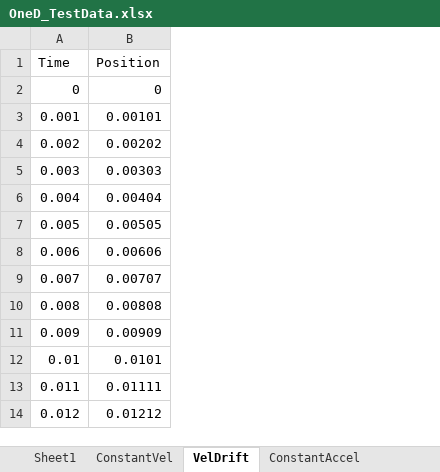
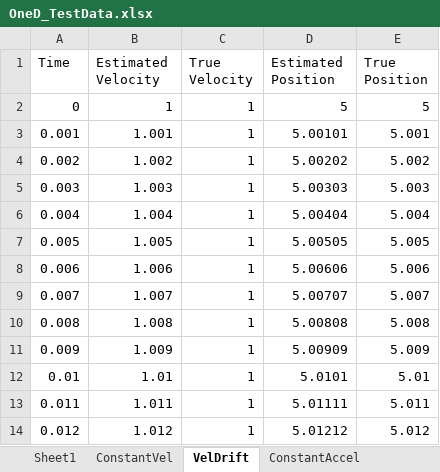
Before and after one commit to stoneshaker/LSTM_test, an Excel workbook: data/OneD_TestData.xlsx, sheet VelDrift, drawn as a sheet; only a part is shown; values as stored, in another font and other column widths than the file's, no borders; removed rows and columns are numbered as before the commit, all else as after; the diff names each change by its address in the sheet, - before the commit and + after, or states it on an @@ line.

```diff
--- a/data/OneD_TestData.xlsx (sheet VelDrift)
+++ b/data/OneD_TestData.xlsx (sheet VelDrift)
-column B (Position), rows 2-14: 0 | 0.00101 | 0.00202 | 0.00303 | 0.00404 | 0.00505 | 0.00606 | 0.00707 | 0.00808 | 0.00909 | 0.0101 | 0.01111 | 0.01212
+column B (Estimated Velocity), rows 2-14: 1 | 1.001 | 1.002 | 1.003 | 1.004 | 1.005 | 1.006 | 1.007 | 1.008 | 1.009 | 1.01 | 1.011 | 1.012
+column C (True Velocity), rows 2-14: all 1
+column D (Estimated Position), rows 2-14: 5 | 5.00101 | 5.00202 | 5.00303 | 5.00404 | 5.00505 | 5.00606 | 5.00707 | 5.00808 | 5.00909 | 5.0101 | 5.01111 | 5.01212
+column E (True Position), rows 2-14: 5 | 5.001 | 5.002 | 5.003 | 5.004 | 5.005 | 5.006 | 5.007 | 5.008 | 5.009 | 5.01 | 5.011 | 5.012
```
Also changed, not shown: sheet Sheet1, sheet ConstantAccel, sheet ConstantVel, sheet AccelDrift, 4 other files.
